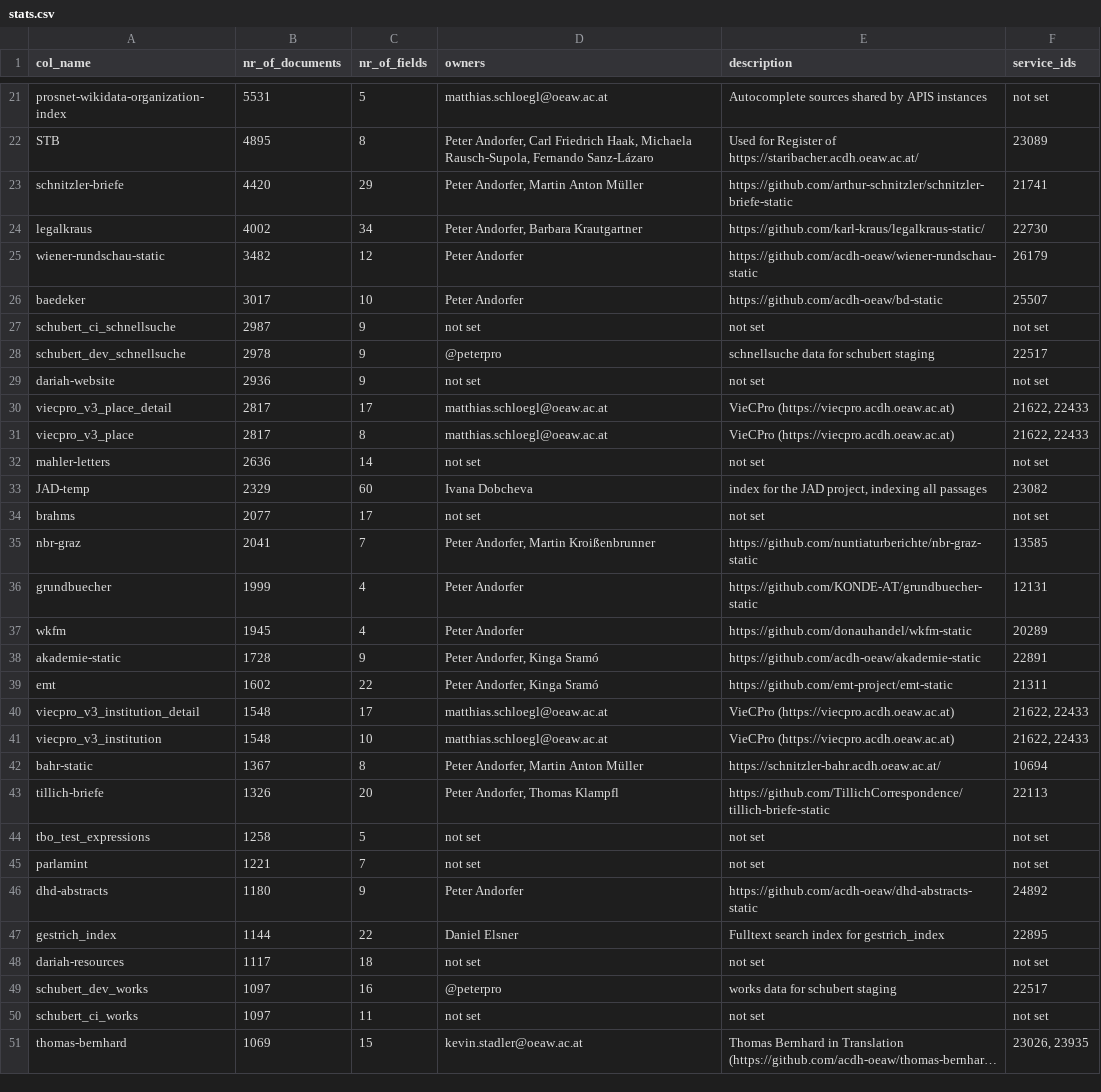
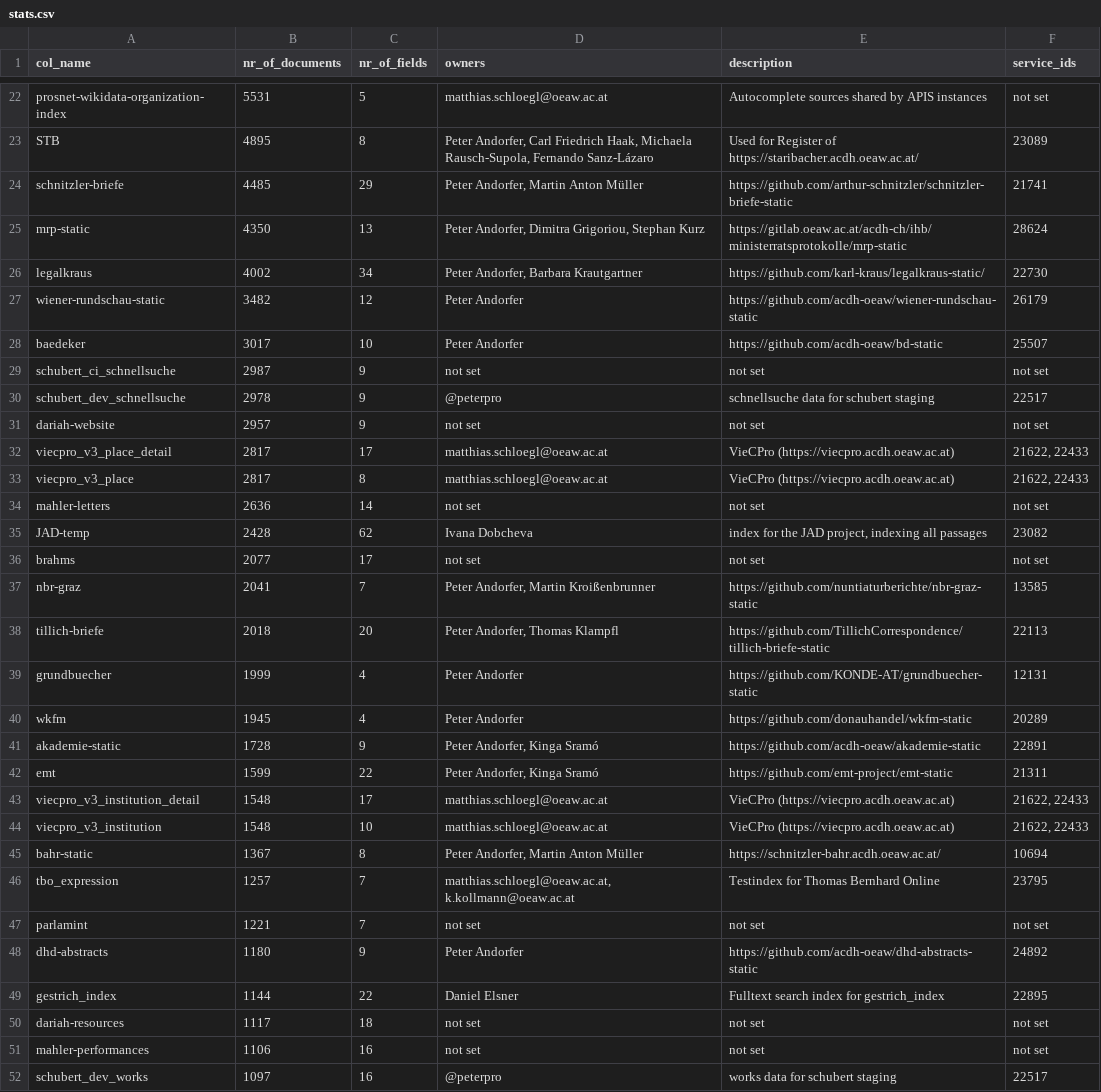
Before and after one commit to acdh-oeaw/typesense-stats, a CSV file: stats.csv, drawn as a sheet; only a part is shown, gaps mark what is left out; the shorter side is filled out with more unchanged rows; long unchanged cells end in …; the diff covers the shown part only.

```diff
--- a/stats.csv
+++ b/stats.csv
@@ -22,3 +23,4 @@ prosnet-wikidata-organization-index,5531,5,matthias.schloegl@oeaw.ac.at,Autocomp
 STB,4895,8,"Peter Andorfer, Carl Friedrich Haak, Michaela Rausch-Supola, Fernando Sanz-Lázaro",Used for Register of https://staribacher.acdh.oeaw.ac.at/,23089
-schnitzler-briefe,4420,29,"Peter Andorfer, Martin Anton Müller",https://github.com/arthur-schnitzler/schnitzler-briefe-static,21741
+schnitzler-briefe,4485,29,"Peter Andorfer, Martin Anton Müller",https://github.com/arthur-schnitzler/schnitzler-briefe-static,21741
+mrp-static,4350,13,"Peter Andorfer, Dimitra Grigoriou, Stephan Kurz",https://gitlab.oeaw.ac.at/acdh-ch/ihb/ministerratsprotokolle/mrp-static,28624
 legalkraus,4002,34,"Peter Andorfer, Barbara Krautgartner",https://github.com/karl-kraus/legalkraus-static/,22730
@@ -28,3 +30,3 @@ schubert_ci_schnellsuche,2987,9,not set,not set,not set
 schubert_dev_schnellsuche,2978,9,@peterpro,schnellsuche data for schubert staging,22517
-dariah-website,2936,9,not set,not set,not set
+dariah-website,2957,9,not set,not set,not set
 viecpro_v3_place_detail,2817,17,matthias.schloegl@oeaw.ac.at,VieCPro (https://viecpro.acdh.oeaw.ac.at),"21622, 22433"
@@ -32,5 +34,6 @@ viecpro_v3_place,2817,8,matthias.schloegl@oeaw.ac.at,VieCPro (https://viecpro.ac
 mahler-letters,2636,14,not set,not set,not set
-JAD-temp,2329,60,Ivana Dobcheva,"index for the JAD project, indexing all passages",23082
+JAD-temp,2428,62,Ivana Dobcheva,"index for the JAD project, indexing all passages",23082
 brahms,2077,17,not set,not set,not set
 nbr-graz,2041,7,"Peter Andorfer, Martin Kroißenbrunner",https://github.com/nuntiaturberichte/nbr-graz-static,13585
+tillich-briefe,2018,20,"Peter Andorfer, Thomas Klampfl",https://github.com/TillichCorrespondence/tillich-briefe-static,22113
 grundbuecher,1999,4,Peter Andorfer,https://github.com/KONDE-AT/grundbuecher-static,12131
@@ -38,3 +41,3 @@ wkfm,1945,4,Peter Andorfer,https://github.com/donauhandel/wkfm-static,20289
 akademie-static,1728,9,"Peter Andorfer, Kinga Sramó",https://github.com/acdh-oeaw/akademie-static,22891
-emt,1602,22,"Peter Andorfer, Kinga Sramó",https://github.com/emt-project/emt-static,21311
+emt,1599,22,"Peter Andorfer, Kinga Sramó",https://github.com/emt-project/emt-static,21311
 viecpro_v3_institution_detail,1548,17,matthias.schloegl@oeaw.ac.at,VieCPro (https://viecpro.acdh.oeaw.ac.at),"21622, 22433"
@@ -42,4 +45,3 @@ viecpro_v3_institution,1548,10,matthias.schloegl@oeaw.ac.at,VieCPro (https://vie
 bahr-static,1367,8,"Peter Andorfer, Martin Anton Müller",https://schnitzler-bahr.acdh.oeaw.ac.at/,10694
-tillich-briefe,1326,20,"Peter Andorfer, Thomas Klampfl",https://github.com/TillichCorrespondence/tillich-briefe-static,22113
-tbo_test_expressions,1258,5,not set,not set,not set
+tbo_expression,1257,7,"matthias.schloegl@oeaw.ac.at, k.kollmann@oeaw.ac.at",Testindex for Thomas Bernhard Online,23795
 parlamint,1221,7,not set,not set,not set
@@ -48,2 +50,3 @@ gestrich_index,1144,22,Daniel Elsner,Fulltext search index for gestrich_index,22
 dariah-resources,1117,18,not set,not set,not set
+mahler-performances,1106,16,not set,not set,not set
 schubert_dev_works,1097,16,@peterpro,works data for schubert staging,22517
```
Also changed, not shown: 9 added rows, 9 removed rows and 11 edited cells elsewhere in this file, 1 other file.
